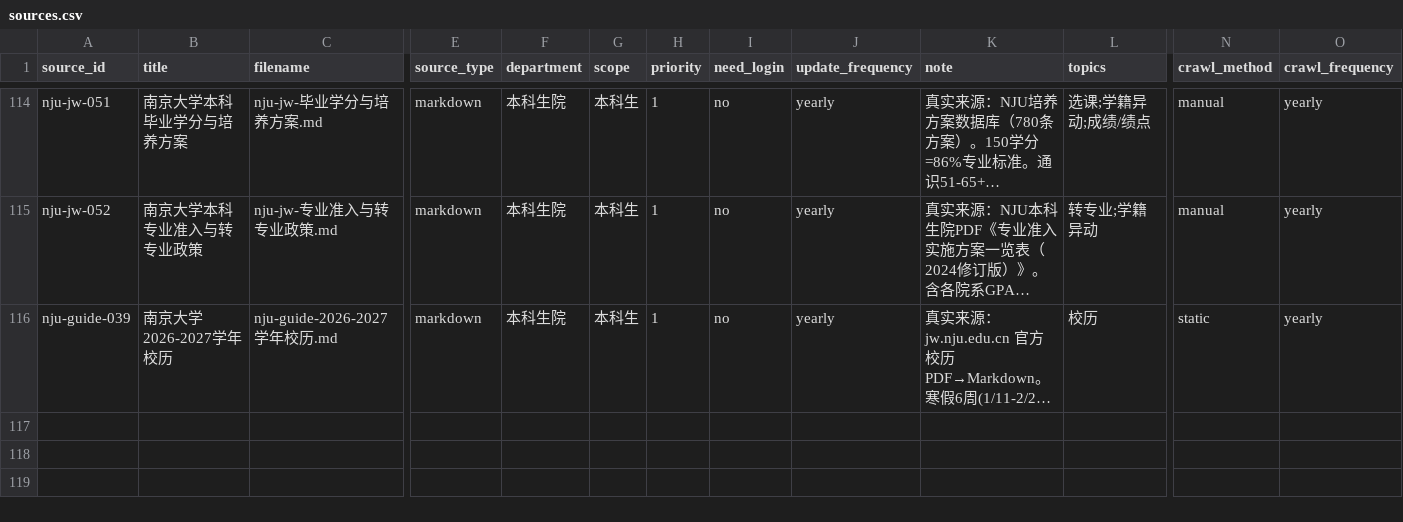
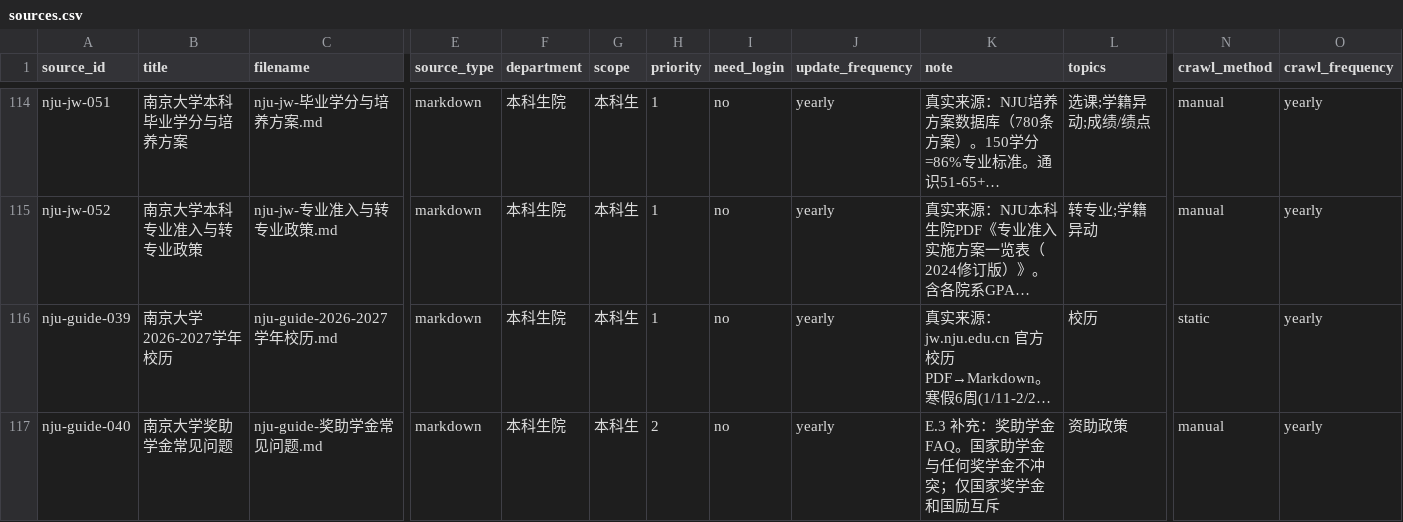
Before and after one commit to Mr-tree013/nju-rule-rag, a CSV file: data/sources.csv, drawn as a sheet; only a part is shown, gaps mark what is left out; long unchanged cells end in …; rows hold the shown columns only; the diff names each change by its address in the sheet, - before the commit and + after, or states it on an @@ line.

```diff
--- a/data/sources.csv
+++ b/data/sources.csv
+row 117: nju-guide-040 | 南京大学奖助学金常见问题 | nju-guide-奖助学金常见问题.md | markdown | 本科生院 | 本科生 | 2 | no | yearly | E.3 补充：奖助学金FAQ。国家助学金与任何奖学金不冲突；仅国家奖学金和国励互斥 | 资助政策 | manual | yearly
```
Also changed, not shown: 11 other files.
